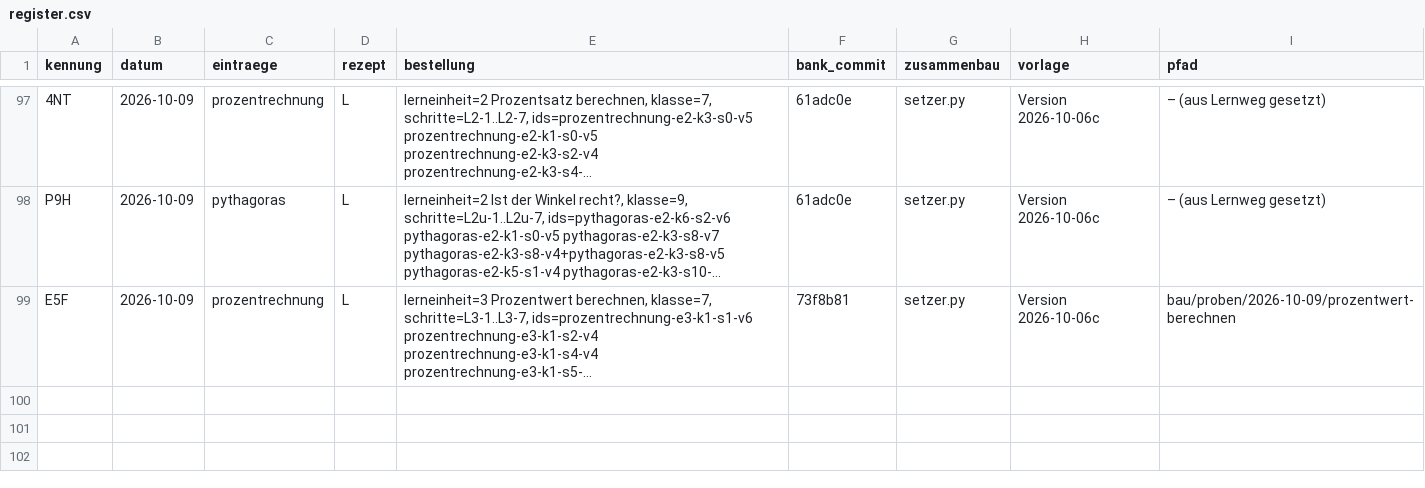
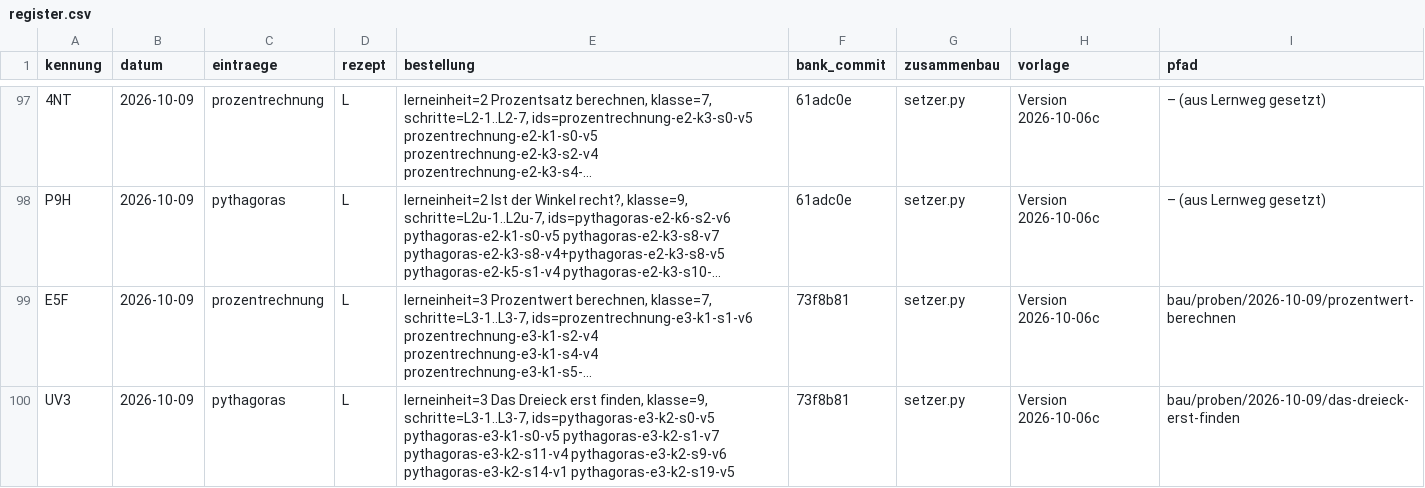
Before and after one commit to hz-0801/aufgabenbank, a CSV file: bau/register.csv, drawn as a sheet; only a part is shown, gaps mark what is left out; long unchanged cells end in …; the diff names each change by its address in the sheet, - before the commit and + after, or states it on an @@ line.

```diff
--- a/bau/register.csv
+++ b/bau/register.csv
+row 100: UV3 | 2026-10-09 | pythagoras | L | lerneinheit=3 Das Dreieck erst finden, klasse=9, schritte=L3-1..L3-7, ids=pythagoras-e3-k2-s0-v5 pythagoras-e3-k1-s0-v5 pythagoras-e3-k2-s1-v7 pythagoras-e3-k2-s11-v4 pythagoras-e3-k2-s9-v6 pythagoras-e3-k2-s14-v1 pythagoras-e3-k2-s19-v5 | 73f8b81 | setzer.py | Version 2026-10-06c | bau/proben/2026-10-09/das-dreieck-erst-finden
```
Also changed, not shown: 9 other files.
